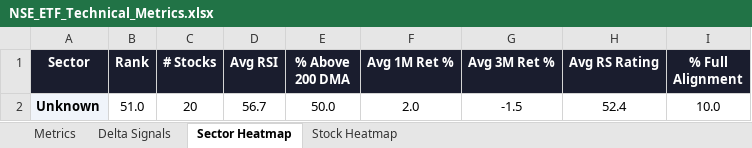
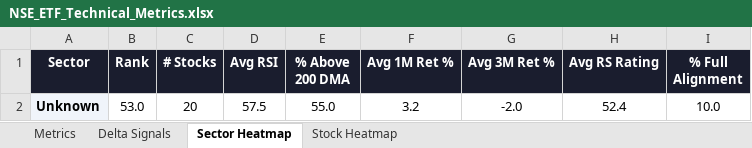
Before and after one commit to RanjitChennai/market-reports, an Excel workbook: NSE_ETF_Technical_Metrics.xlsx, sheet Sector Heatmap, drawn as a sheet; values as stored, in another font and other column widths than the file's, no borders; conditional formats not drawn; the diff names each change by its address in the sheet, - before the commit and + after, or states it on an @@ line.

```diff
--- a/NSE_ETF_Technical_Metrics.xlsx (sheet Sector Heatmap)
+++ b/NSE_ETF_Technical_Metrics.xlsx (sheet Sector Heatmap)
-B2 (Rank): 51.0
+B2 (Rank): 53.0
-D2 (Avg RSI): 56.7
+D2 (Avg RSI): 57.5
-E2 (% Above 200 DMA): 50.0
+E2 (% Above 200 DMA): 55.0
-F2 (Avg 1M Ret %): 2.0
+F2 (Avg 1M Ret %): 3.2
-G2 (Avg 3M Ret %): -1.5
+G2 (Avg 3M Ret %): -2.0
```
Also changed, not shown: sheet Delta Signals, sheet Metrics, sheet Stock Heatmap.
